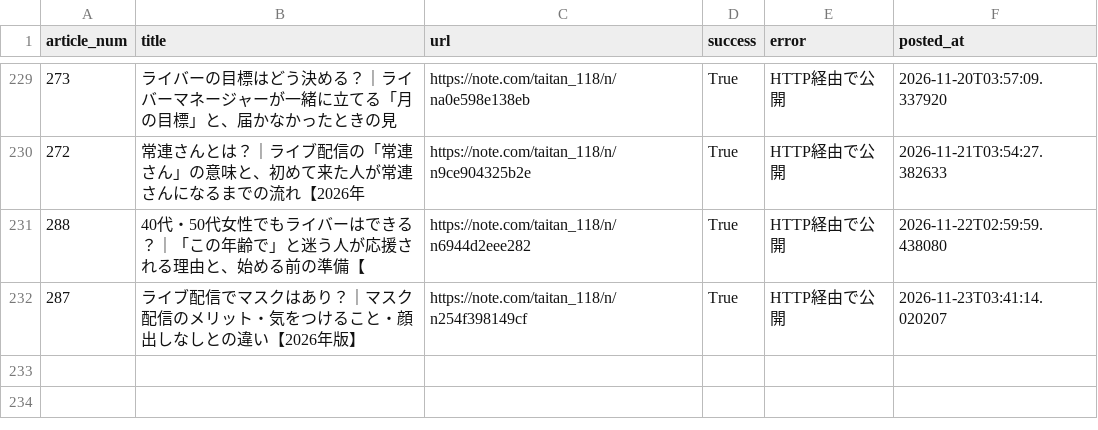
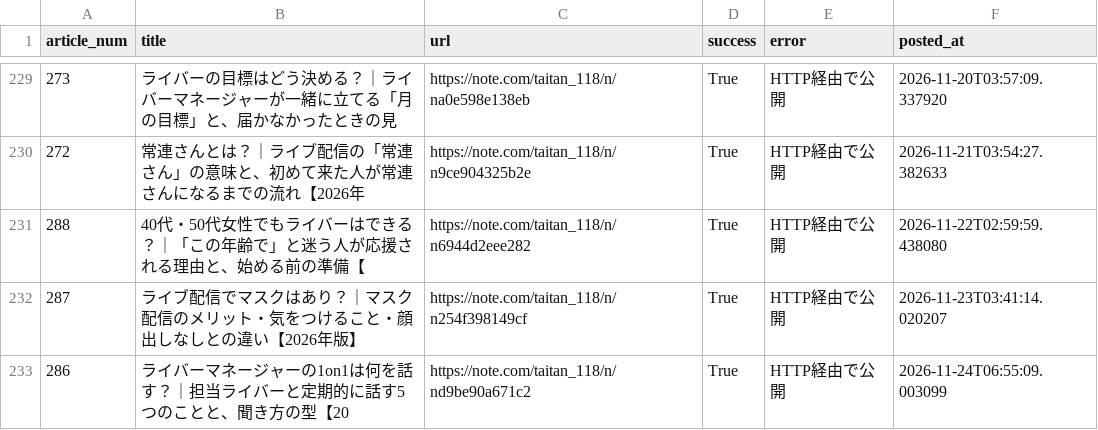
Before and after one commit to taitan118120-dot/liver-acquisition, a CSV file: data/note_auto_post_log.csv, drawn as a sheet; only a part is shown, gaps mark what is left out; the diff names each change by its address in the sheet, - before the commit and + after, or states it on an @@ line.

```diff
--- a/data/note_auto_post_log.csv
+++ b/data/note_auto_post_log.csv
+row 233: 286 | ライバーマネージャーの1on1は何を話す？｜担当ライバーと定期的に話す5つのことと、聞き方の型【20 | https://note.com/taitan_118/n/nd9be90a671c2 | True | HTTP経由で公開 | 2026-11-24T06:55:09.003099
```
Also changed, not shown: 2 other files.
